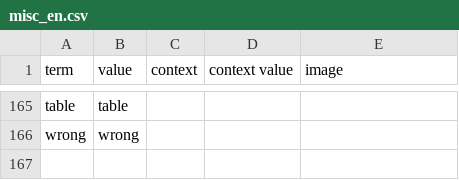
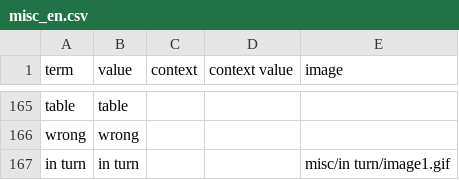
Before and after one commit to nmb10/sorat_translations, a CSV file: main/translations/en/misc_en.csv, drawn as a sheet; only a part is shown, gaps mark what is left out; the diff names each change by its address in the sheet, - before the commit and + after, or states it on an @@ line.

```diff
--- a/main/translations/en/misc_en.csv
+++ b/main/translations/en/misc_en.csv
+row 167: in turn | in turn |  |  | misc/in turn/image1.gif
```
Also changed, not shown: main/translations/dig/misc_dig.csv, main/translations/ru/misc_ru.csv.
